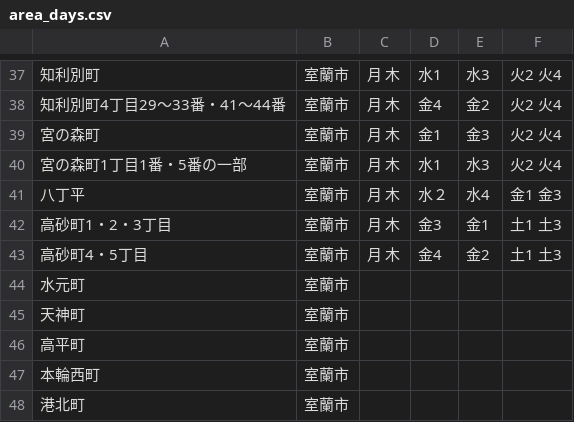
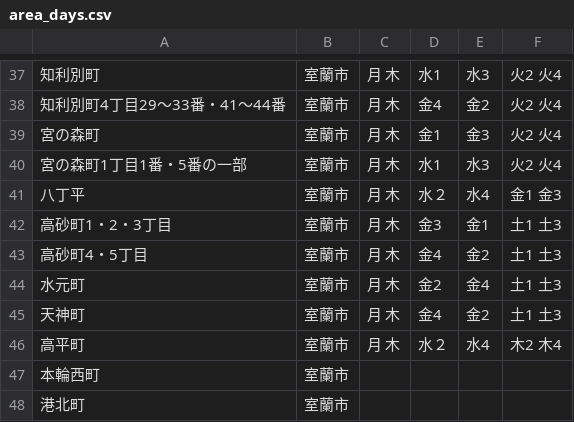
Before and after one commit to ymaruta/5374, a CSV file: data/area_days.csv, drawn as a sheet; only a part is shown, gaps mark what is left out.

Commit message:
Update area_days.csv

```diff
--- a/data/area_days.csv
+++ b/data/area_days.csv
@@ -43,5 +43,5 @@
 高砂町4・5丁目,室蘭市,月 木,金4,金2,土1 土3
-水元町,室蘭市,,,,
-天神町,室蘭市,,,,
-高平町,室蘭市,,,,
+水元町,室蘭市,月 木,金2,金4,土1 土3
+天神町,室蘭市,月 木,金4,金2,土1 土3
+高平町,室蘭市,月 木,水２,水4,木2 木4
 本輪西町,室蘭市,,,,
```
